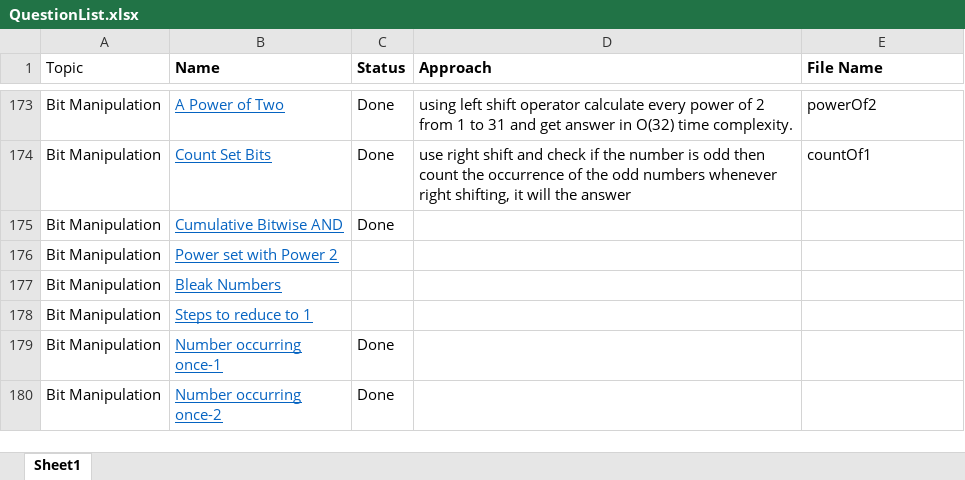
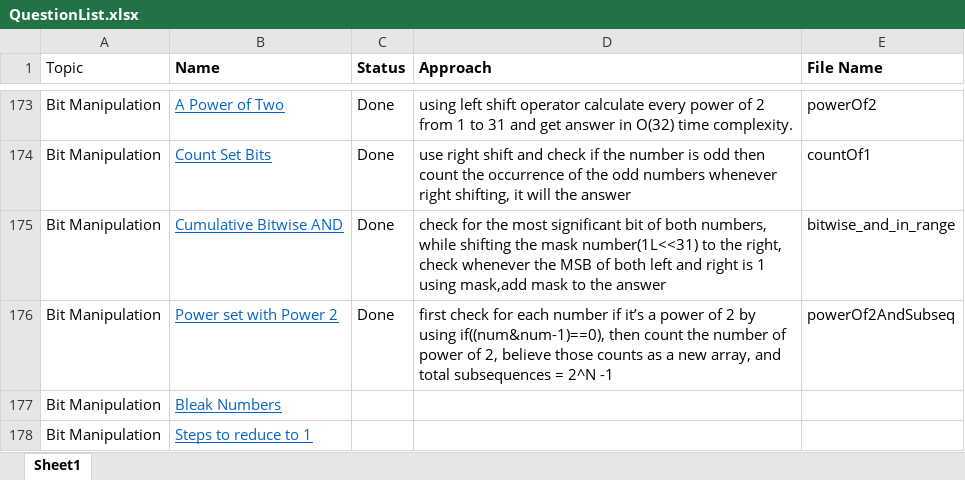
Before and after one commit to AnkitDevri/Data-Structures-and-Algorithms-, an Excel workbook: QuestionList.xlsx, sheet Sheet1, drawn as a sheet; only a part is shown, gaps mark what is left out; the shorter side is filled out with more unchanged rows; values as stored, in another font and other column widths than the file's, no borders; the diff names each change by its address in the sheet, - before the commit and + after, or states it on an @@ line.

Commit message:
added power of 2 and subsequences

```diff
--- a/QuestionList.xlsx (sheet Sheet1)
+++ b/QuestionList.xlsx (sheet Sheet1)
-D175 (Approach): (empty)
+D175 (Approach): check for the most significant bit of both numbers, while shifting the mask number(1L<<31) to the right, check whenever the MSB of both left and right is 1 using mask,add mask to the answer
-E175 (File Name): (empty)
+E175 (File Name): bitwise_and_in_range
-C176 (Status): (empty)
+C176 (Status): Done
-D176 (Approach): (empty)
+D176 (Approach): first check for each number if it’s a power of 2 by using if((num&num-1)==0), then count the number of power of 2, believe those counts as a new array, and total subsequences = 2^N -1
-E176 (File Name): (empty)
+E176 (File Name): powerOf2AndSubseq
```
Also changed, not shown: 4 other files.
